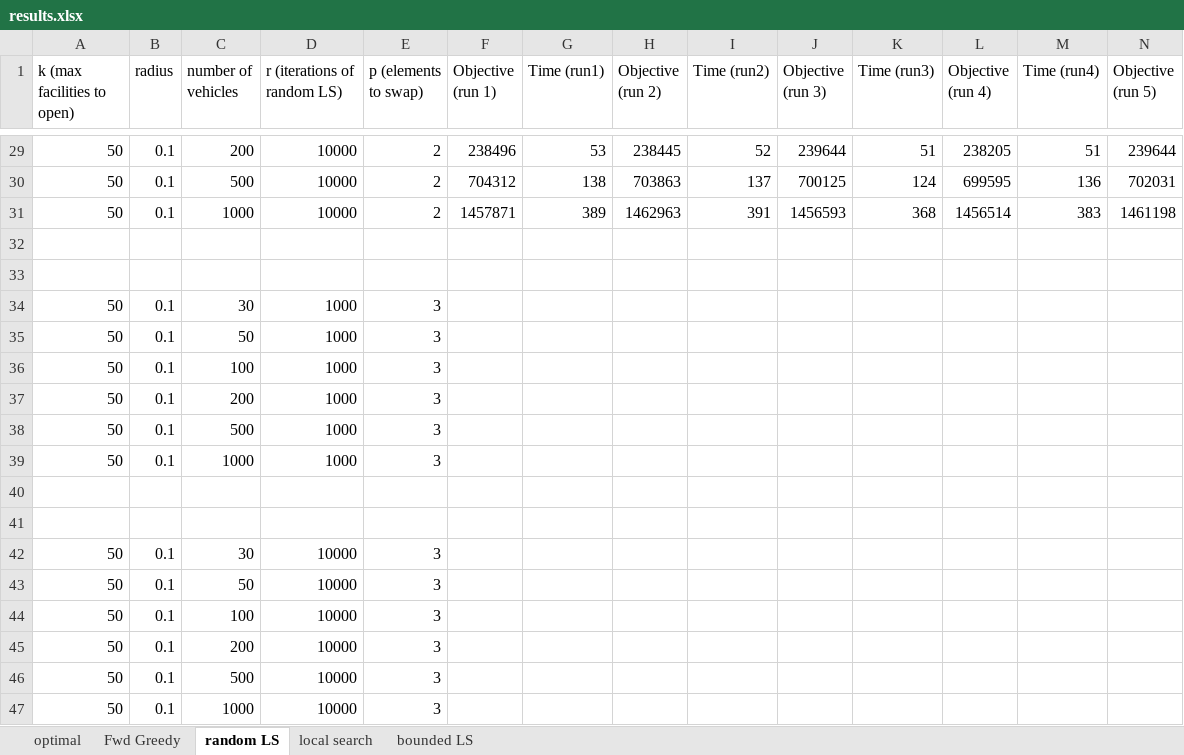
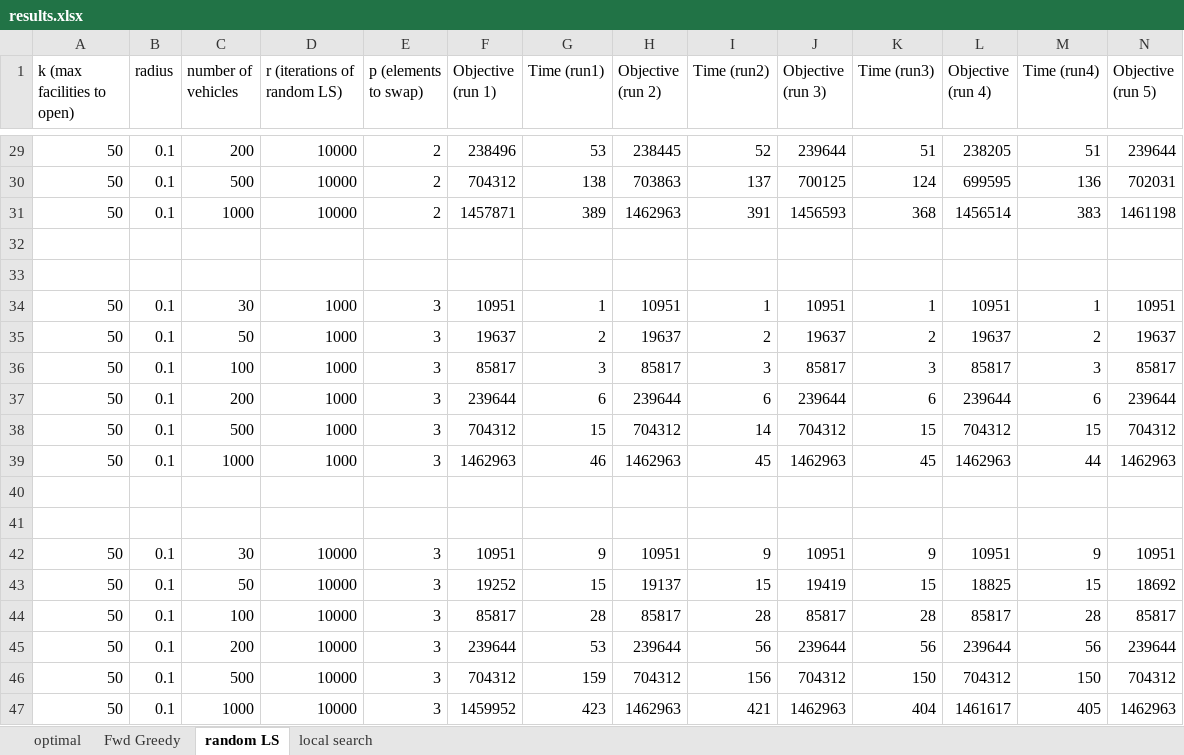
Before and after one commit to lefteran/EV-chargers, an Excel workbook: FLP/data/results.xlsx, sheet random LS, drawn as a sheet; only a part is shown, gaps mark what is left out; values as stored, in another font and other column widths than the file's, no borders; removed rows and columns are numbered as before the commit, all else as after; rows hold the shown columns only; the diff names each change by its address in the sheet, - before the commit and + after, or states it on an @@ line.

```diff
--- a/FLP/data/results.xlsx (sheet random LS)
+++ b/FLP/data/results.xlsx (sheet random LS)
-sheet tab: bounded LS
-row 34: 50 | 0.1 | 30 | 1000 | 3
-row 35: 50 | 0.1 | 50 | 1000 | 3
-row 36: 50 | 0.1 | 100 | 1000 | 3
-row 37: 50 | 0.1 | 200 | 1000 | 3
-row 38: 50 | 0.1 | 500 | 1000 | 3
-row 39: 50 | 0.1 | 1000 | 1000 | 3
+row 34: 50 | 0.1 | 30 | 1000 | 3 | 10951 | 1 | 10951 | 1 | 10951 | 1 | 10951 | 1 | 10951
+row 35: 50 | 0.1 | 50 | 1000 | 3 | 19637 | 2 | 19637 | 2 | 19637 | 2 | 19637 | 2 | 19637
+row 36: 50 | 0.1 | 100 | 1000 | 3 | 85817 | 3 | 85817 | 3 | 85817 | 3 | 85817 | 3 | 85817
+row 37: 50 | 0.1 | 200 | 1000 | 3 | 239644 | 6 | 239644 | 6 | 239644 | 6 | 239644 | 6 | 239644
+row 38: 50 | 0.1 | 500 | 1000 | 3 | 704312 | 15 | 704312 | 14 | 704312 | 15 | 704312 | 15 | 704312
+row 39: 50 | 0.1 | 1000 | 1000 | 3 | 1462963 | 46 | 1462963 | 45 | 1462963 | 45 | 1462963 | 44 | 1462963
-row 42: 50 | 0.1 | 30 | 10000 | 3
-row 43: 50 | 0.1 | 50 | 10000 | 3
-row 44: 50 | 0.1 | 100 | 10000 | 3
-row 45: 50 | 0.1 | 200 | 10000 | 3
-row 46: 50 | 0.1 | 500 | 10000 | 3
-row 47: 50 | 0.1 | 1000 | 10000 | 3
+row 42: 50 | 0.1 | 30 | 10000 | 3 | 10951 | 9 | 10951 | 9 | 10951 | 9 | 10951 | 9 | 10951
+row 43: 50 | 0.1 | 50 | 10000 | 3 | 19252 | 15 | 19137 | 15 | 19419 | 15 | 18825 | 15 | 18692
+row 44: 50 | 0.1 | 100 | 10000 | 3 | 85817 | 28 | 85817 | 28 | 85817 | 28 | 85817 | 28 | 85817
+row 45: 50 | 0.1 | 200 | 10000 | 3 | 239644 | 53 | 239644 | 56 | 239644 | 56 | 239644 | 56 | 239644
+row 46: 50 | 0.1 | 500 | 10000 | 3 | 704312 | 159 | 704312 | 156 | 704312 | 150 | 704312 | 150 | 704312
+row 47: 50 | 0.1 | 1000 | 10000 | 3 | 1459952 | 423 | 1462963 | 421 | 1462963 | 404 | 1461617 | 405 | 1462963
```
Also changed, not shown: sheet local search, 10 other files.
